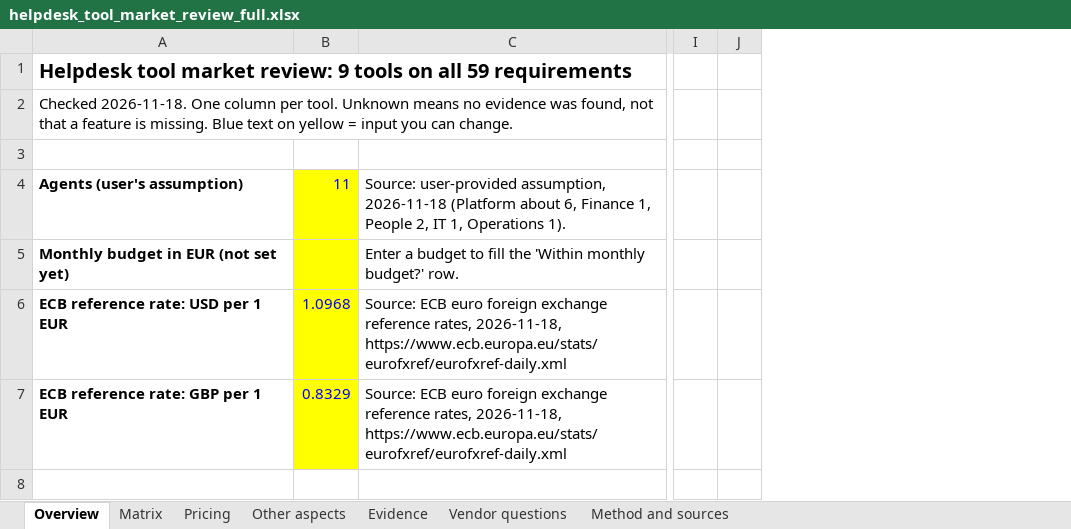
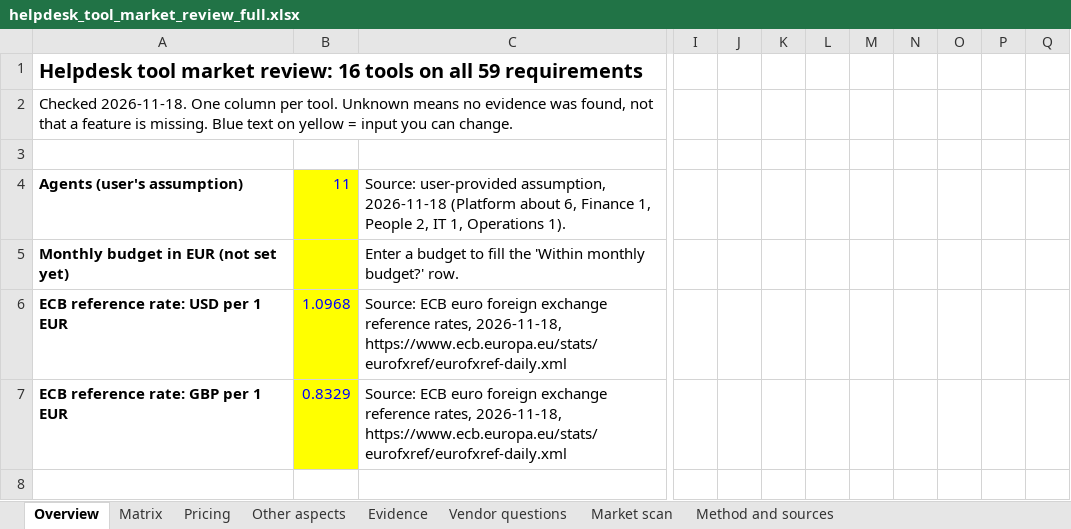
Before and after one commit to Appsilon/Operations_Ticketing_system, an Excel workbook: output/helpdesk_tool_market_review_full.xlsx, sheet Overview, drawn as a sheet; only a part is shown, gaps mark what is left out; values as stored, in another font and other column widths than the file's, no borders; the diff covers the shown part only; the diff names each change by its address in the sheet, - before the commit and + after, or states it on an @@ line.

```diff
--- a/output/helpdesk_tool_market_review_full.xlsx (sheet Overview)
+++ b/output/helpdesk_tool_market_review_full.xlsx (sheet Overview)
+sheet tab: Market scan
+column K, empty
+column L, empty
+column M, empty
+column N, empty
+column O, empty
+column P, empty
+column Q, empty
-A1: …market review: 9 tools on…
+A1: …market review: 16 tools on…
```
Also changed, not shown: 1 added row and 1 edited cell elsewhere in this sheet, sheet Evidence, sheet Vendor questions, sheet Pricing, sheet Other aspects, sheet Matrix, sheet Method and sources, formulas that keep their value, 2 other files.
